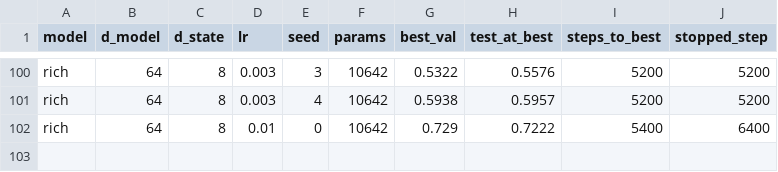
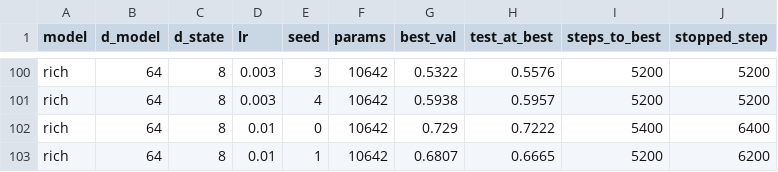
Before and after one commit to Barmagloth/RichyNeuron, a CSV file: results/pilot2_selective_copy.csv, drawn as a sheet; only a part is shown, gaps mark what is left out.

```diff
--- a/results/pilot2_selective_copy.csv
+++ b/results/pilot2_selective_copy.csv
@@ -102 +102,2 @@ rich,64,8,0.003,4,10642,0.5938,0.5957,5200,5200
 rich,64,8,0.01,0,10642,0.729,0.7222,5400,6400
+rich,64,8,0.01,1,10642,0.6807,0.6665,5200,6200
```
